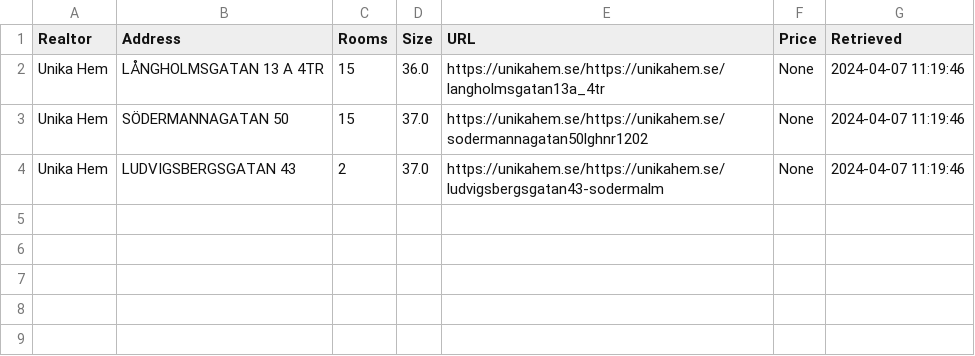
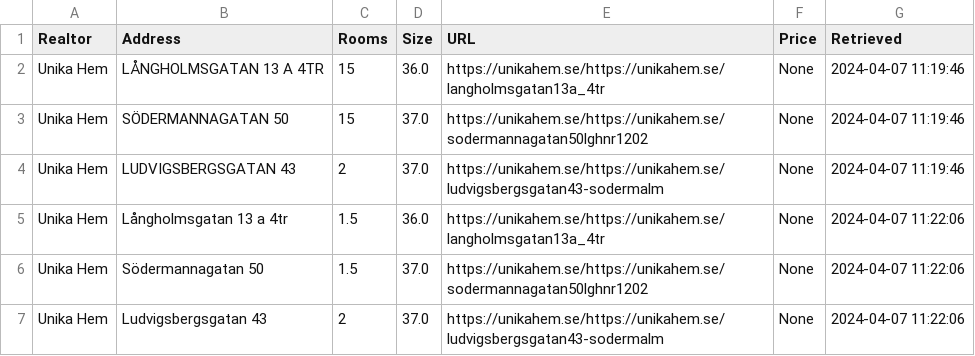
Before and after one commit to viktorvol/app-artments, a CSV file: apartments.csv, drawn as a sheet.

Commit message:
Updated apartments data

```diff
--- a/apartments.csv
+++ b/apartments.csv
@@ -4 +4,4 @@ Unika Hem,SÖDERMANNAGATAN 50,15,37.0,https://unikahem.se/https://unikahem.se/so
 Unika Hem,LUDVIGSBERGSGATAN 43,2,37.0,https://unikahem.se/https://unikahem.se/ludvigsbergsgatan43-sodermalm,None,2024-04-07 11:19:46
+Unika Hem,Långholmsgatan 13 a 4tr,1.5,36.0,https://unikahem.se/https://unikahem.se/langholmsgatan13a_4tr,None,2024-04-07 11:22:06
+Unika Hem,Södermannagatan 50,1.5,37.0,https://unikahem.se/https://unikahem.se/sodermannagatan50lghnr1202,None,2024-04-07 11:22:06
+Unika Hem,Ludvigsbergsgatan 43,2,37.0,https://unikahem.se/https://unikahem.se/ludvigsbergsgatan43-sodermalm,None,2024-04-07 11:22:06
```
